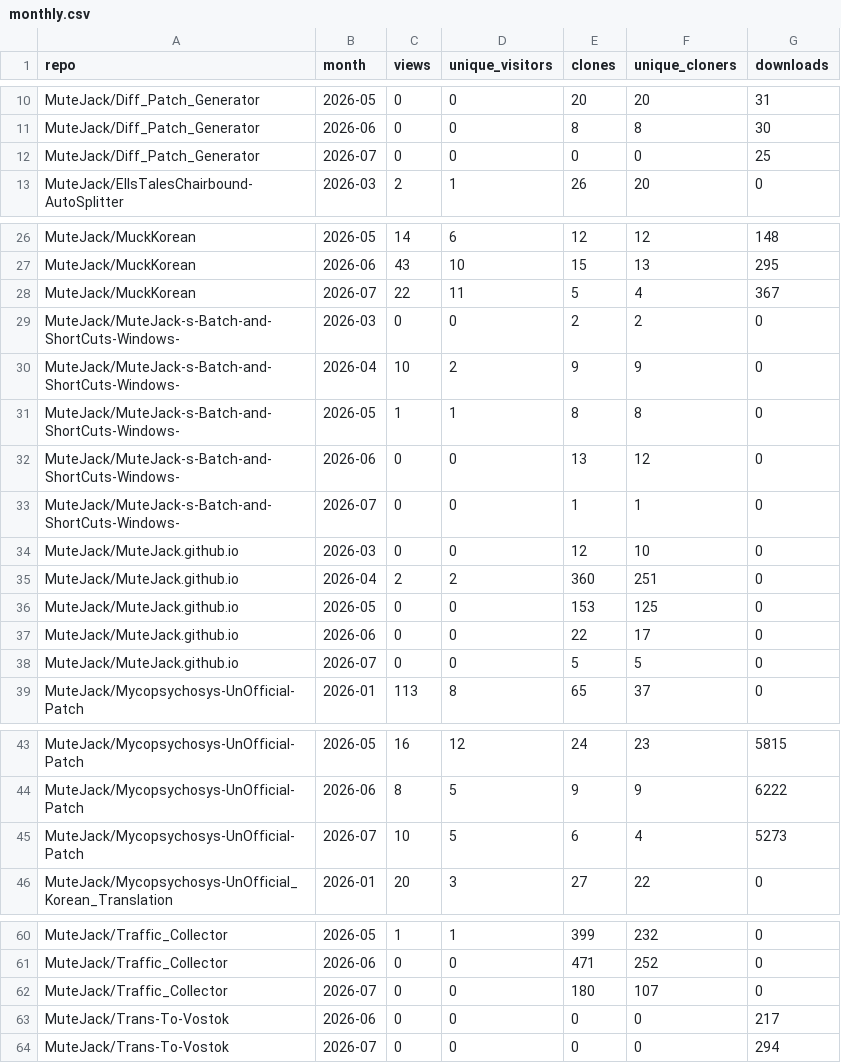
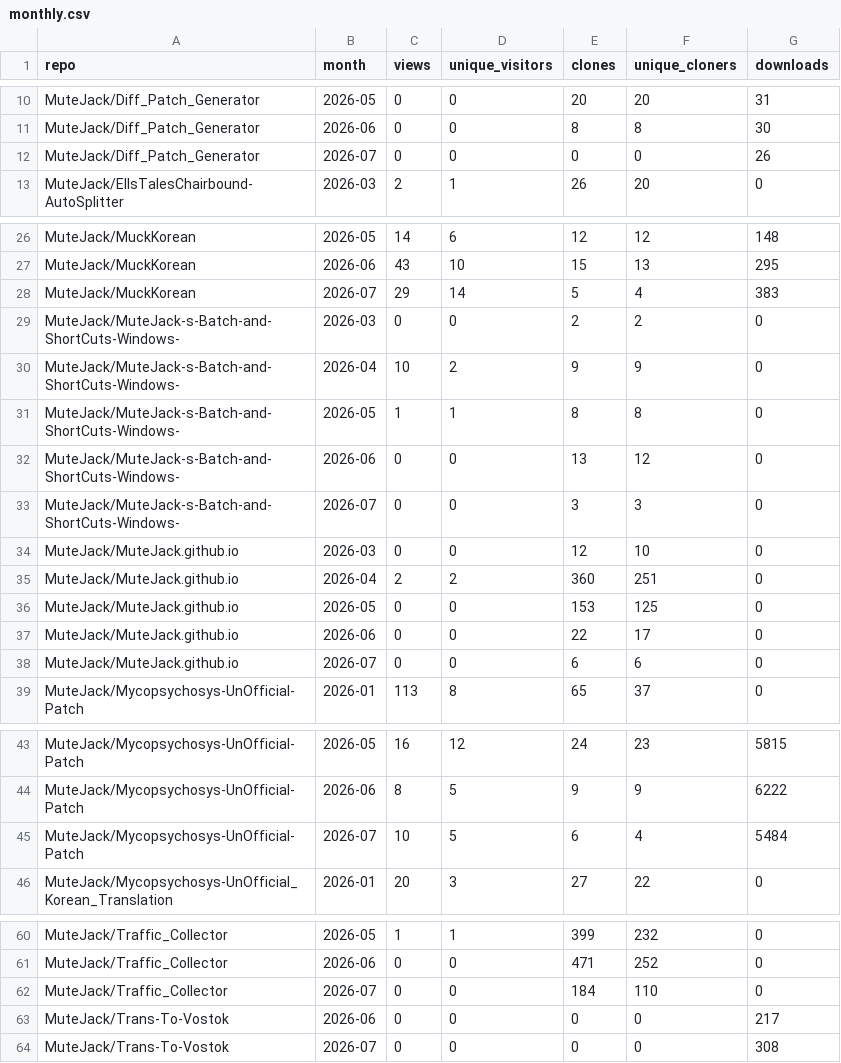
Before and after one commit to MuteJack/Traffic_Collector, a CSV file: stats/monthly.csv, drawn as a sheet; only a part is shown, gaps mark what is left out; the diff covers the shown part only.

```diff
--- a/stats/monthly.csv
+++ b/stats/monthly.csv
@@ -11,3 +11,3 @@ MuteJack/Diff_Patch_Generator,2026-05,0,0,20,20,31
 MuteJack/Diff_Patch_Generator,2026-06,0,0,8,8,30
-MuteJack/Diff_Patch_Generator,2026-07,0,0,0,0,25
+MuteJack/Diff_Patch_Generator,2026-07,0,0,0,0,26
 MuteJack/EllsTalesChairbound-AutoSplitter,2026-03,2,1,26,20,0
@@ -27,3 +27,3 @@ MuteJack/MuckKorean,2026-05,14,6,12,12,148
 MuteJack/MuckKorean,2026-06,43,10,15,13,295
-MuteJack/MuckKorean,2026-07,22,11,5,4,367
+MuteJack/MuckKorean,2026-07,29,14,5,4,383
 MuteJack/MuteJack-s-Batch-and-ShortCuts-Windows-,2026-03,0,0,2,2,0
@@ -32,3 +32,3 @@ MuteJack/MuteJack-s-Batch-and-ShortCuts-Windows-,2026-05,1,1,8,8,0
 MuteJack/MuteJack-s-Batch-and-ShortCuts-Windows-,2026-06,0,0,13,12,0
-MuteJack/MuteJack-s-Batch-and-ShortCuts-Windows-,2026-07,0,0,1,1,0
+MuteJack/MuteJack-s-Batch-and-ShortCuts-Windows-,2026-07,0,0,3,3,0
 MuteJack/MuteJack.github.io,2026-03,0,0,12,10,0
@@ -37,3 +37,3 @@ MuteJack/MuteJack.github.io,2026-05,0,0,153,125,0
 MuteJack/MuteJack.github.io,2026-06,0,0,22,17,0
-MuteJack/MuteJack.github.io,2026-07,0,0,5,5,0
+MuteJack/MuteJack.github.io,2026-07,0,0,6,6,0
 MuteJack/Mycopsychosys-UnOfficial-Patch,2026-01,113,8,65,37,0
@@ -44,3 +44,3 @@ MuteJack/Mycopsychosys-UnOfficial-Patch,2026-05,16,12,24,23,5815
 MuteJack/Mycopsychosys-UnOfficial-Patch,2026-06,8,5,9,9,6222
-MuteJack/Mycopsychosys-UnOfficial-Patch,2026-07,10,5,6,4,5273
+MuteJack/Mycopsychosys-UnOfficial-Patch,2026-07,10,5,6,4,5484
 MuteJack/Mycopsychosys-UnOfficial_Korean_Translation,2026-01,20,3,27,22,0
@@ -61,4 +61,4 @@ MuteJack/Traffic_Collector,2026-05,1,1,399,232,0
 MuteJack/Traffic_Collector,2026-06,0,0,471,252,0
-MuteJack/Traffic_Collector,2026-07,0,0,180,107,0
+MuteJack/Traffic_Collector,2026-07,0,0,184,110,0
 MuteJack/Trans-To-Vostok,2026-06,0,0,0,0,217
-MuteJack/Trans-To-Vostok,2026-07,0,0,0,0,294
+MuteJack/Trans-To-Vostok,2026-07,0,0,0,0,308
```
Also changed, not shown: 1 edited cell elsewhere in this file, stats/releases_daily.csv, stats/traffic_clones.csv, 5 other files.
